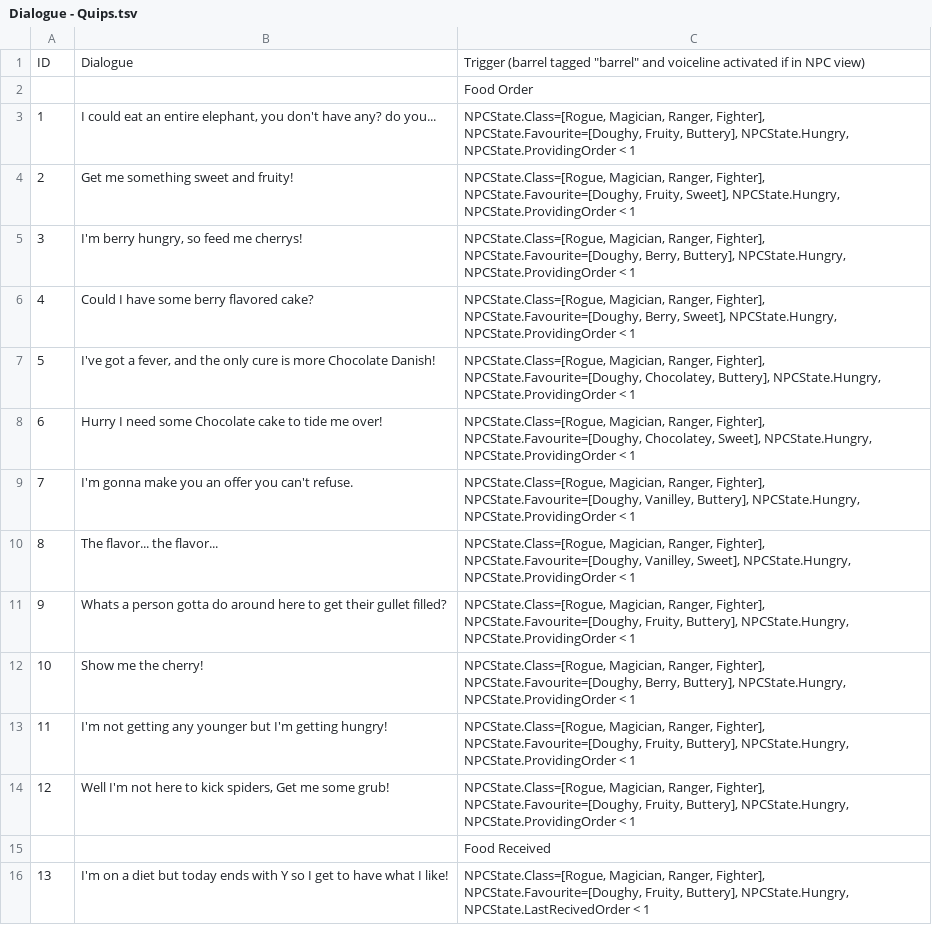
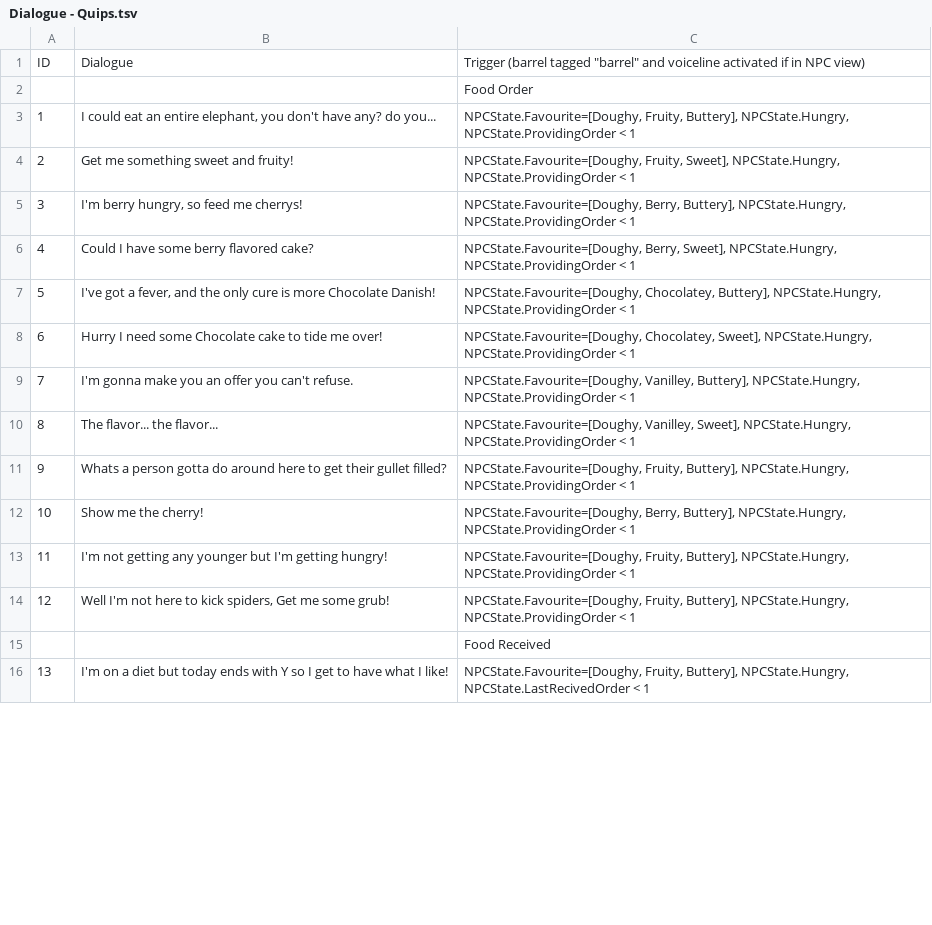
Before and after one commit to TmacP/Potions-and-pastries, a TSV file: Assets/Scripts/Dialogue/Dialogue - Quips.tsv, drawn as a sheet; only a part is shown; the diff covers the shown part only.

Commit message:
NPC quips work again

```diff
--- a/Assets/Scripts/Dialogue/Dialogue - Quips.tsv
+++ b/Assets/Scripts/Dialogue/Dialogue - Quips.tsv
@@ -2,15 +2,15 @@ ID	Dialogue	Trigger (barrel tagged "barrel" and voiceline activated if in NPC vi
 		Food Order
-1	I could eat an entire elephant, you don't have any? do you...	NPCState.Class=[Rogue, Magician, Ranger, Fighter], NPCState.Favourite=[Doughy, Fruity, Buttery], NPCState.Hungry, NPCState.ProvidingOrder < 1
-2	Get me something sweet and fruity!	NPCState.Class=[Rogue, Magician, Ranger, Fighter], NPCState.Favourite=[Doughy, Fruity, Sweet], NPCState.Hungry, NPCState.ProvidingOrder < 1
-3	I'm berry hungry, so feed me cherrys!	NPCState.Class=[Rogue, Magician, Ranger, Fighter], NPCState.Favourite=[Doughy, Berry, Buttery], NPCState.Hungry, NPCState.ProvidingOrder < 1
-4	Could I have some berry flavored cake?	NPCState.Class=[Rogue, Magician, Ranger, Fighter], NPCState.Favourite=[Doughy, Berry, Sweet], NPCState.Hungry, NPCState.ProvidingOrder < 1
-5	I've got a fever, and the only cure is more Chocolate Danish!	NPCState.Class=[Rogue, Magician, Ranger, Fighter], NPCState.Favourite=[Doughy, Chocolatey, Buttery], NPCState.Hungry, NPCState.ProvidingOrder < 1
-6	Hurry I need some Chocolate cake to tide me over!	NPCState.Class=[Rogue, Magician, Ranger, Fighter], NPCState.Favourite=[Doughy, Chocolatey, Sweet], NPCState.Hungry, NPCState.ProvidingOrder < 1
-7	I'm gonna make you an offer you can't refuse.	NPCState.Class=[Rogue, Magician, Ranger, Fighter], NPCState.Favourite=[Doughy, Vanilley, Buttery], NPCState.Hungry, NPCState.ProvidingOrder < 1
-8	The flavor... the flavor...	NPCState.Class=[Rogue, Magician, Ranger, Fighter], NPCState.Favourite=[Doughy, Vanilley, Sweet], NPCState.Hungry, NPCState.ProvidingOrder < 1
-9	Whats a person gotta do around here to get their gullet filled?	NPCState.Class=[Rogue, Magician, Ranger, Fighter], NPCState.Favourite=[Doughy, Fruity, Buttery], NPCState.Hungry, NPCState.ProvidingOrder < 1
-10	Show me the cherry!	NPCState.Class=[Rogue, Magician, Ranger, Fighter], NPCState.Favourite=[Doughy, Berry, Buttery], NPCState.Hungry, NPCState.ProvidingOrder < 1
-11	I'm not getting any younger but I'm getting hungry!	NPCState.Class=[Rogue, Magician, Ranger, Fighter], NPCState.Favourite=[Doughy, Fruity, Buttery], NPCState.Hungry, NPCState.ProvidingOrder < 1
-12	Well I'm not here to kick spiders, Get me some grub!	NPCState.Class=[Rogue, Magician, Ranger, Fighter], NPCState.Favourite=[Doughy, Fruity, Buttery], NPCState.Hungry, NPCState.ProvidingOrder < 1
+1	I could eat an entire elephant, you don't have any? do you...	NPCState.Favourite=[Doughy, Fruity, Buttery], NPCState.Hungry, NPCState.ProvidingOrder < 1
+2	Get me something sweet and fruity!	NPCState.Favourite=[Doughy, Fruity, Sweet], NPCState.Hungry, NPCState.ProvidingOrder < 1
+3	I'm berry hungry, so feed me cherrys!	NPCState.Favourite=[Doughy, Berry, Buttery], NPCState.Hungry, NPCState.ProvidingOrder < 1
+4	Could I have some berry flavored cake?	NPCState.Favourite=[Doughy, Berry, Sweet], NPCState.Hungry, NPCState.ProvidingOrder < 1
+5	I've got a fever, and the only cure is more Chocolate Danish!	NPCState.Favourite=[Doughy, Chocolatey, Buttery], NPCState.Hungry, NPCState.ProvidingOrder < 1
+6	Hurry I need some Chocolate cake to tide me over!	NPCState.Favourite=[Doughy, Chocolatey, Sweet], NPCState.Hungry, NPCState.ProvidingOrder < 1
+7	I'm gonna make you an offer you can't refuse.	NPCState.Favourite=[Doughy, Vanilley, Buttery], NPCState.Hungry, NPCState.ProvidingOrder < 1
+8	The flavor... the flavor...	NPCState.Favourite=[Doughy, Vanilley, Sweet], NPCState.Hungry, NPCState.ProvidingOrder < 1
+9	Whats a person gotta do around here to get their gullet filled?	NPCState.Favourite=[Doughy, Fruity, Buttery], NPCState.Hungry, NPCState.ProvidingOrder < 1
+10	Show me the cherry!	NPCState.Favourite=[Doughy, Berry, Buttery], NPCState.Hungry, NPCState.ProvidingOrder < 1
+11	I'm not getting any younger but I'm getting hungry!	NPCState.Favourite=[Doughy, Fruity, Buttery], NPCState.Hungry, NPCState.ProvidingOrder < 1
+12	Well I'm not here to kick spiders, Get me some grub!	NPCState.Favourite=[Doughy, Fruity, Buttery], NPCState.Hungry, NPCState.ProvidingOrder < 1
 		Food Received
-13	I'm on a diet but today ends with Y so I get to have what I like!	NPCState.Class=[Rogue, Magician, Ranger, Fighter], NPCState.Favourite=[Doughy, Fruity, Buttery], NPCState.Hungry, NPCState.LastRecivedOrder < 1
+13	I'm on a diet but today ends with Y so I get to have what I like!	NPCState.Favourite=[Doughy, Fruity, Buttery], NPCState.Hungry, NPCState.LastRecivedOrder < 1
```
Also changed, not shown: 46 edited cells elsewhere in this file, 8 other files.
